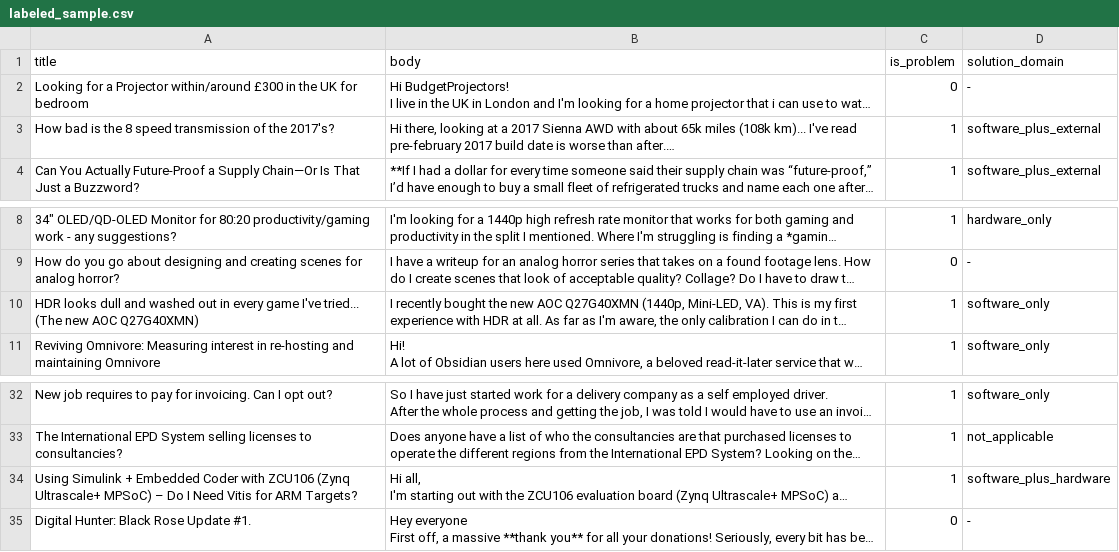
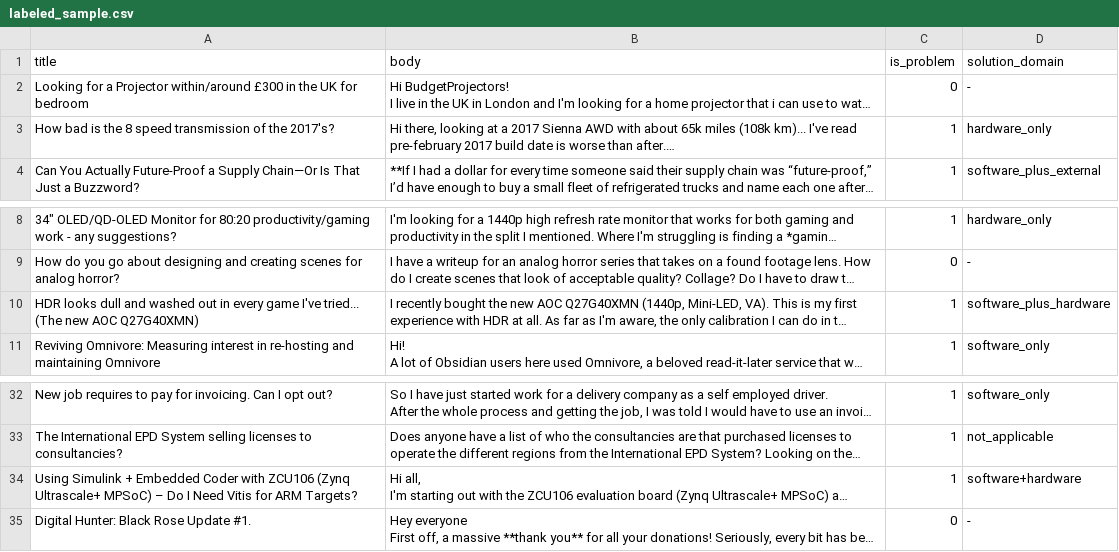
Before and after one commit to CodingWithJoseph/ProblemFinder_AI, a CSV file: data/labeled_sample.csv, drawn as a sheet; only a part is shown, gaps mark what is left out; long unchanged cells end in …; the diff names each change by its address in the sheet, - before the commit and + after, or states it on an @@ line.

```diff
--- a/data/labeled_sample.csv
+++ b/data/labeled_sample.csv
-D3 (solution_domain): software_plus_external
+D3 (solution_domain): hardware_only
-D10 (solution_domain): software_only
+D10 (solution_domain): software_plus_hardware
-D34 (solution_domain): software_plus_hardware
+D34 (solution_domain): software+hardware
```
